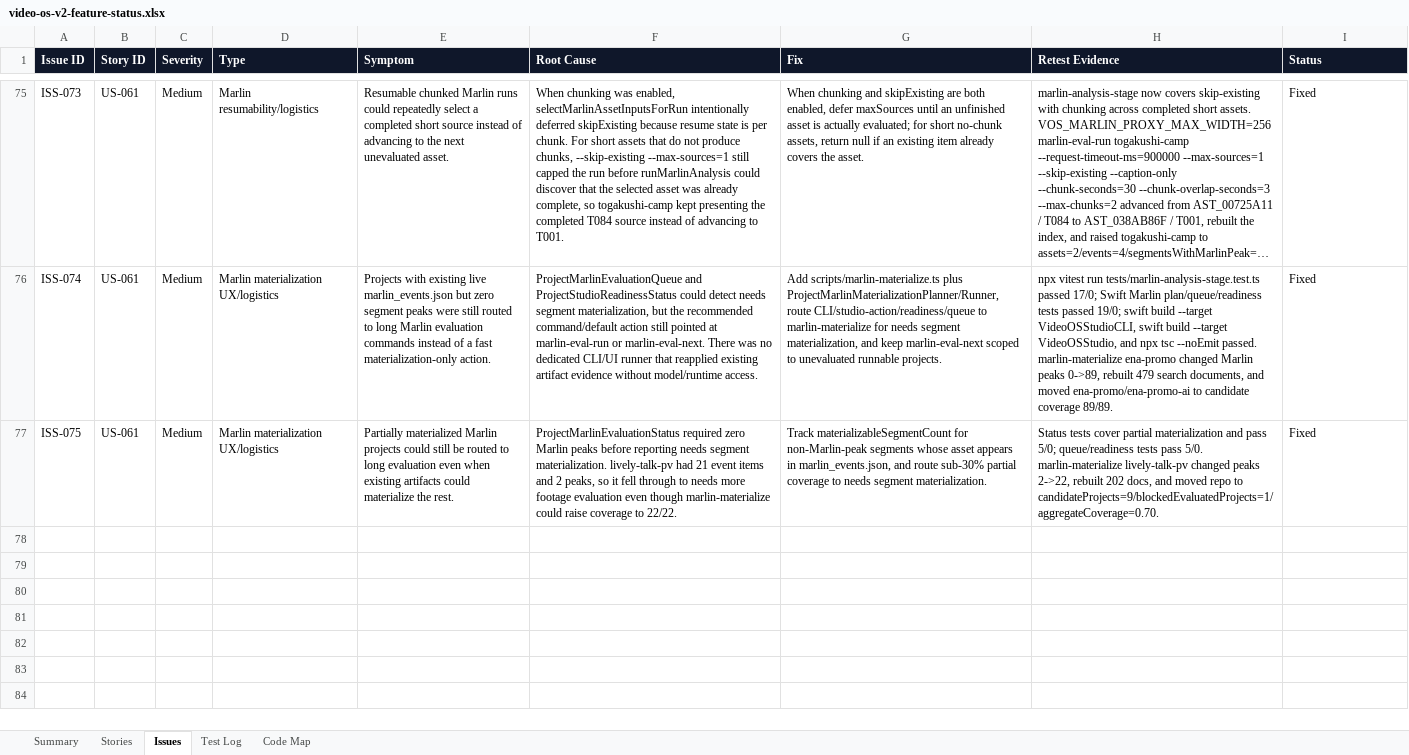
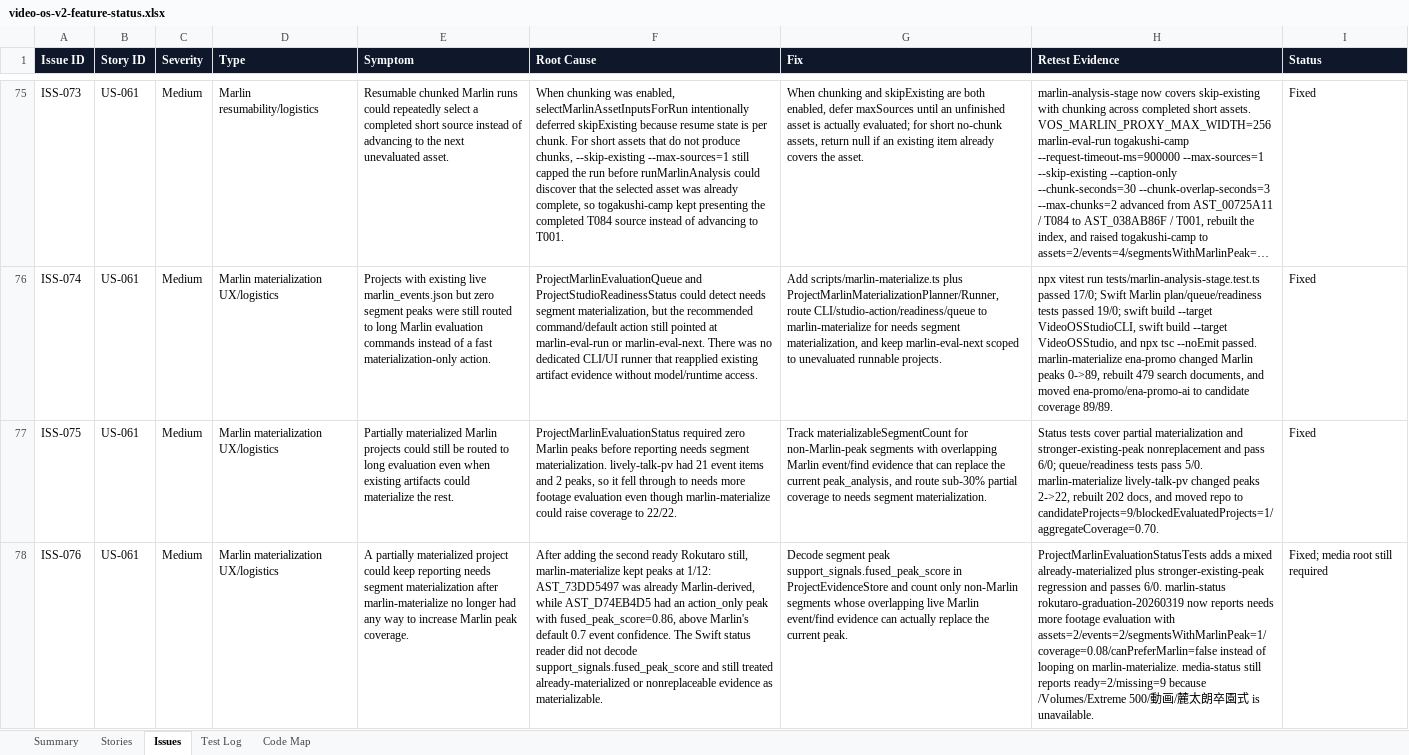
Before and after one commit to mocchalera/video-os-v2, an Excel workbook: outputs/019eee15-26e2-7cd0-b070-cb96ee4ee5ed/video-os-v2-feature-status.xlsx, sheet Issues, drawn as a sheet; only a part is shown, gaps mark what is left out; long unchanged cells end in …; values as stored, in another font and other column widths than the file's, no borders; the diff names each change by its address in the sheet, - before the commit and + after, or states it on an @@ line.

Commit message:
Fix Marlin materialization status loop

```diff
--- a/outputs/019eee15-26e2-7cd0-b070-cb96ee4ee5ed/video-os-v2-feature-status.xlsx (sheet Issues)
+++ b/outputs/019eee15-26e2-7cd0-b070-cb96ee4ee5ed/video-os-v2-feature-status.xlsx (sheet Issues)
-G77 (Fix): …non-Marlin-peak segments whose asset appears in marlin_events.json, and route…
+G77 (Fix): …non-Marlin-peak segments with overlapping Marlin event/find evidence that can replace the current peak_analysis, and route…
-H77 (Retest Evidence): …materialization and pass 5/0; queue/readiness tests…
+H77 (Retest Evidence): …materialization and stronger-existing-peak nonreplacement and pass 6/0; queue/readiness tests…
+row 78: ISS-076 | US-061 | Medium | Marlin materialization UX/logistics | A partially materialized project could keep reporting needs segment materialization after marlin-materialize no longer had any way to increase Marlin peak coverage. | After adding the second ready Rokutaro still, marlin-materialize kept peaks at 1/12: AST_73DD5497 was already Marlin-derived, while AST_D74EB4D5 had an action_only peak with fused_peak_score=0.86, above Marlin's default 0.7 event confidence. The Swift status reader did not decode support_signals.fused_peak_score and still treated already-materialized or nonreplaceable evidence as materializable. | Decode segment peak support_signals.fused_peak_score in ProjectEvidenceStore and count only non-Marlin segments whose overlapping live Marlin event/find evidence can actually replace the current peak. | ProjectMarlinEvaluationStatusTests adds a mixed already-materialized plus stronger-existing-peak regression and passes 6/0. marlin-status rokutaro-graduation-20260319 now reports needs more footage evaluation with assets=2/events=2/segmentsWithMarlinPeak=1/coverage=0.08/canPreferMarlin=false instead of looping on marlin-materialize. media-status still reports ready=2/missing=9 because /Volumes/Extreme 500/動画/麓太朗卒園式 is unavailable. | Fixed; media root still required
```
Also changed, not shown: sheet Summary, sheet Test Log, 8 other files.
